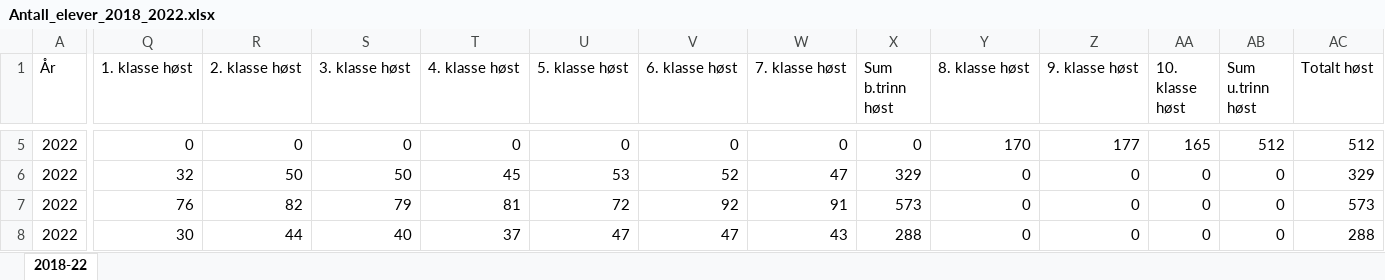
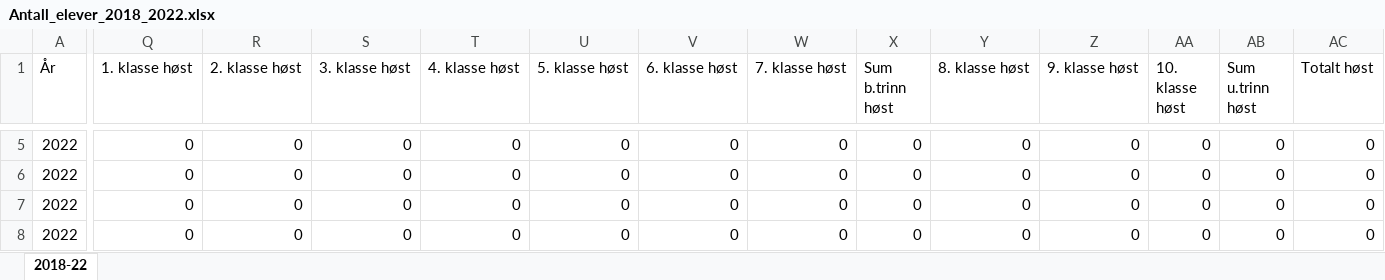
Before and after one commit to einarkp/IT2901-trdk03, an Excel workbook: frontend/src/tools/Antall_elever_2018_2022.xlsx, sheet 2018-22, drawn as a sheet; only a part is shown, gaps mark what is left out; values as stored, in another font and other column widths than the file's, no cell formats; the diff covers the shown part only; the diff names each change by its address in the sheet, - before the commit and + after, or states it on an @@ line.

```diff
--- a/frontend/src/tools/Antall_elever_2018_2022.xlsx (sheet 2018-22)
+++ b/frontend/src/tools/Antall_elever_2018_2022.xlsx (sheet 2018-22)
-Y5 (8. klasse høst): 170
+Y5 (8. klasse høst): 0
-Z5 (9. klasse høst): 177
+Z5 (9. klasse høst): 0
-AA5 (10. klasse høst): 165
+AA5 (10. klasse høst): 0
-AB5 (Sum u.trinn høst): 512
+AB5 (Sum u.trinn høst): 0
-AC5 (Totalt høst): 512
+AC5 (Totalt høst): 0
-Q6 (1. klasse høst): 32
+Q6 (1. klasse høst): 0
-R6 (2. klasse høst): 50
+R6 (2. klasse høst): 0
-S6 (3. klasse høst): 50
+S6 (3. klasse høst): 0
-T6 (4. klasse høst): 45
+T6 (4. klasse høst): 0
-U6 (5. klasse høst): 53
+U6 (5. klasse høst): 0
-V6 (6. klasse høst): 52
+V6 (6. klasse høst): 0
-W6 (7. klasse høst): 47
+W6 (7. klasse høst): 0
-X6 (Sum b.trinn høst): 329
+X6 (Sum b.trinn høst): 0
-AC6 (Totalt høst): 329
+AC6 (Totalt høst): 0
-Q7 (1. klasse høst): 76
+Q7 (1. klasse høst): 0
-R7 (2. klasse høst): 82
+R7 (2. klasse høst): 0
-S7 (3. klasse høst): 79
+S7 (3. klasse høst): 0
-T7 (4. klasse høst): 81
+T7 (4. klasse høst): 0
-U7 (5. klasse høst): 72
+U7 (5. klasse høst): 0
-V7 (6. klasse høst): 92
+V7 (6. klasse høst): 0
-W7 (7. klasse høst): 91
+W7 (7. klasse høst): 0
-X7 (Sum b.trinn høst): 573
+X7 (Sum b.trinn høst): 0
-AC7 (Totalt høst): 573
+AC7 (Totalt høst): 0
-Q8 (1. klasse høst): 30
+Q8 (1. klasse høst): 0
-R8 (2. klasse høst): 44
+R8 (2. klasse høst): 0
-S8 (3. klasse høst): 40
+S8 (3. klasse høst): 0
-T8 (4. klasse høst): 37
+T8 (4. klasse høst): 0
-U8 (5. klasse høst): 47
+U8 (5. klasse høst): 0
-V8 (6. klasse høst): 47
+V8 (6. klasse høst): 0
-W8 (7. klasse høst): 43
+W8 (7. klasse høst): 0
-X8 (Sum b.trinn høst): 288
+X8 (Sum b.trinn høst): 0
-AC8 (Totalt høst): 288
+AC8 (Totalt høst): 0
```
Also changed, not shown: 461 edited cells elsewhere in this sheet, cell formats, 7 other files.
